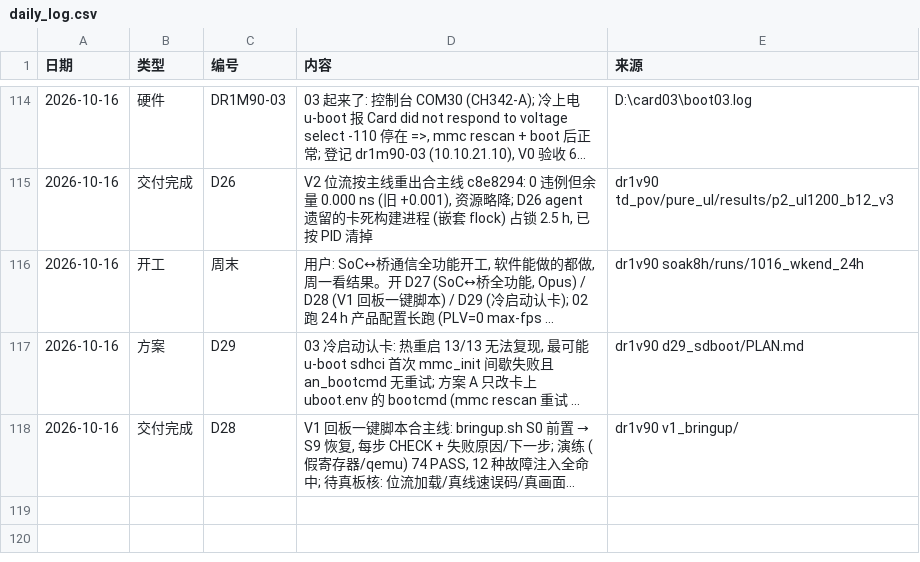
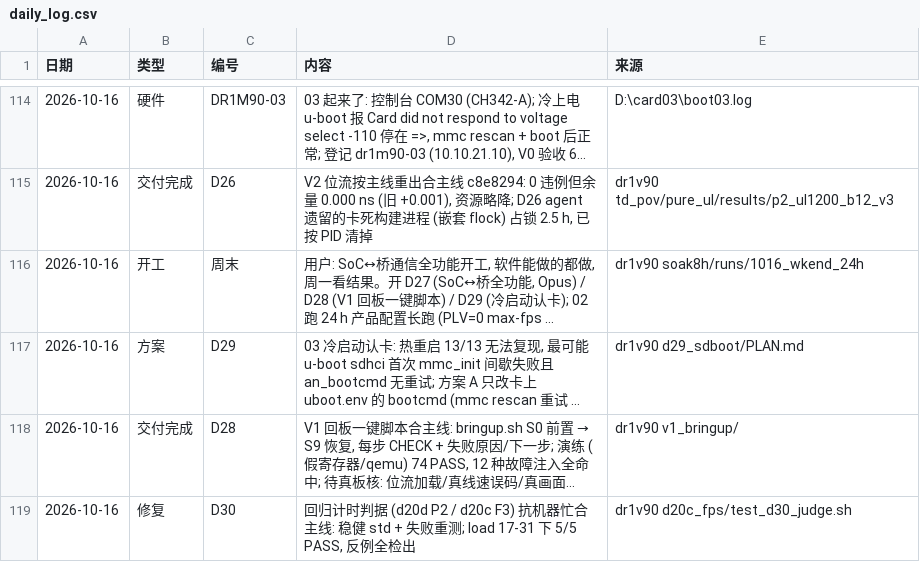
Before and after one commit to kiujkiu/zynq_pov, a CSV file: docs/progress/daily_log.csv, drawn as a sheet; only a part is shown, gaps mark what is left out; long unchanged cells end in …; the diff names each change by its address in the sheet, - before the commit and + after, or states it on an @@ line.

```diff
--- a/docs/progress/daily_log.csv
+++ b/docs/progress/daily_log.csv
+row 119: 2026-10-16 | 修复 | D30 | 回归计时判据 (d20d P2 / d20c F3) 抗机器忙合主线: 稳健 std + 失败重测; load 17-31 下 5/5 PASS, 反例全检出 | dr1v90 d20c_fps/test_d30_judge.sh
```
